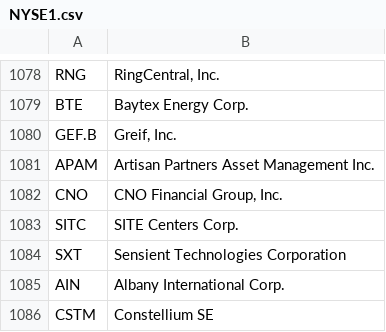
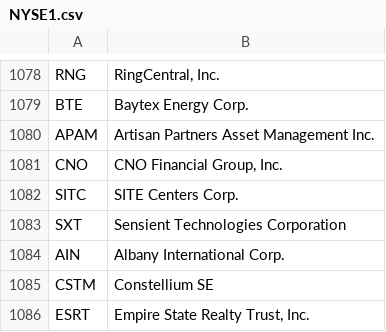
Before and after one commit to JasonHertz/finance, a CSV file: NYSE1.csv, drawn as a sheet; only a part is shown, gaps mark what is left out; the shorter side is filled out with more unchanged rows; the diff names each change by its address in the sheet, - before the commit and + after, or states it on an @@ line.

Commit message:
Update NYSE1.csv

```diff
--- a/NYSE1.csv
+++ b/NYSE1.csv
-row 1080: GEF.B | Greif, Inc.
```
